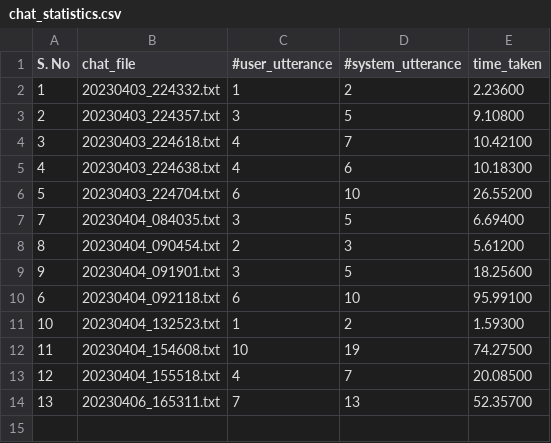
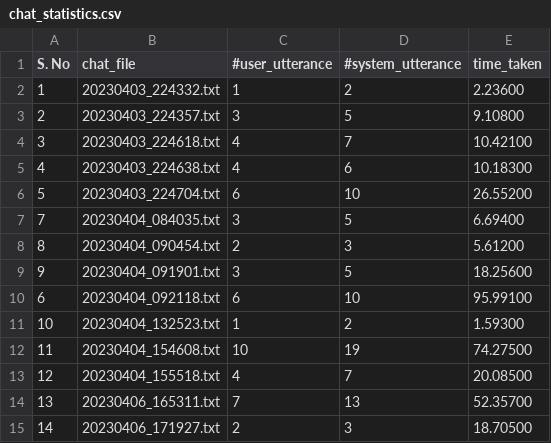
Before and after one commit to raej15/CSCE240H-Spring2023-Rae, a CSV file: prog5-sessionlogger/data/chat_statistics.csv, drawn as a sheet; the diff names each change by its address in the sheet, - before the commit and + after, or states it on an @@ line.

```diff
--- a/prog5-sessionlogger/data/chat_statistics.csv
+++ b/prog5-sessionlogger/data/chat_statistics.csv
+row 15: 14 | 20230406_171927.txt | 2 | 3 | 18.70500
```
Also changed, not shown: 6 other files.
